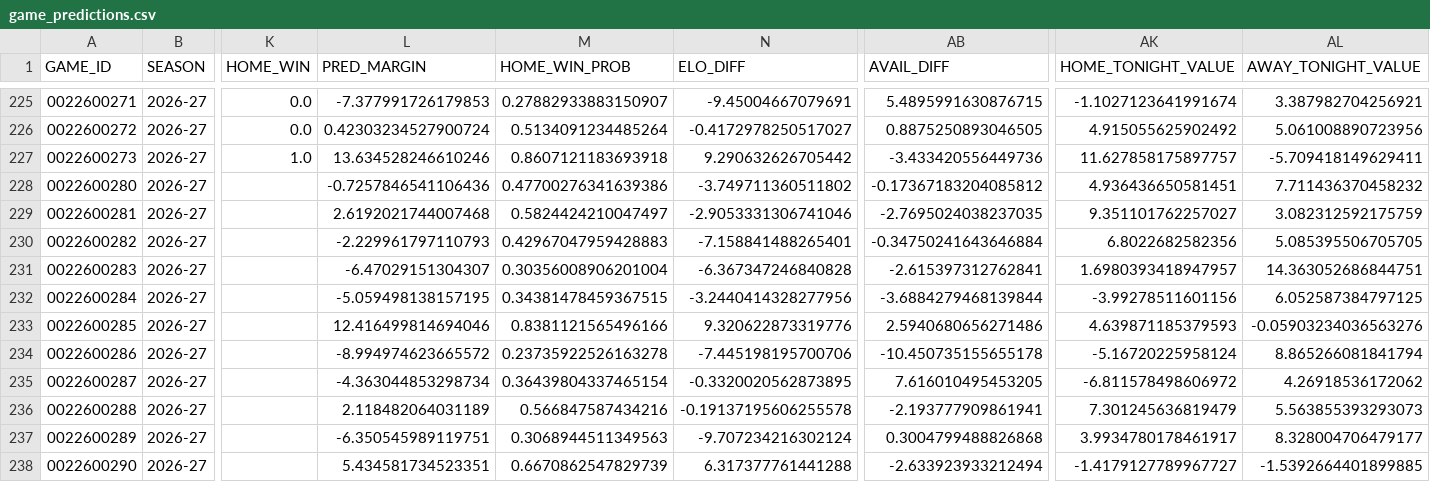
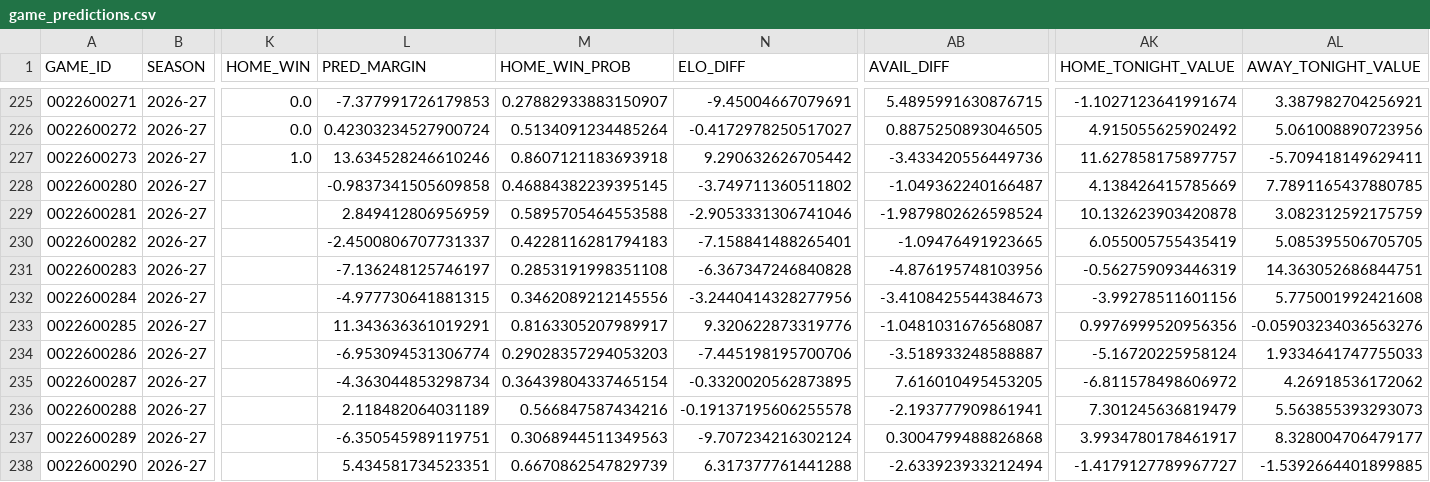
Before and after one commit to tsetan13821/NBAAnalyticsProject, a CSV file: data/processed/game_predictions.csv, drawn as a sheet; only a part is shown, gaps mark what is left out; the diff covers the shown part only; the diff names each change by its address in the sheet, - before the commit and + after, or states it on an @@ line.

```diff
--- a/data/processed/game_predictions.csv
+++ b/data/processed/game_predictions.csv
-L228 (PRED_MARGIN): -0.7257846541106436
+L228 (PRED_MARGIN): -0.9837341505609858
-M228 (HOME_WIN_PROB): 0.47700276341639386
+M228 (HOME_WIN_PROB): 0.46884382239395145
-AB228 (AVAIL_DIFF): -0.17367183204085812
+AB228 (AVAIL_DIFF): -1.049362240166487
-AK228 (HOME_TONIGHT_VALUE): 4.936436650581451
+AK228 (HOME_TONIGHT_VALUE): 4.138426415785669
-AL228 (AWAY_TONIGHT_VALUE): 7.711436370458232
+AL228 (AWAY_TONIGHT_VALUE): 7.7891165437880785
-L229 (PRED_MARGIN): 2.6192021744007468
+L229 (PRED_MARGIN): 2.849412806956959
-M229 (HOME_WIN_PROB): 0.5824424210047497
+M229 (HOME_WIN_PROB): 0.5895705464553588
-AB229 (AVAIL_DIFF): -2.7695024038237035
+AB229 (AVAIL_DIFF): -1.9879802626598524
-AK229 (HOME_TONIGHT_VALUE): 9.351101762257027
+AK229 (HOME_TONIGHT_VALUE): 10.132623903420878
-L230 (PRED_MARGIN): -2.229961797110793
+L230 (PRED_MARGIN): -2.4500806707731337
-M230 (HOME_WIN_PROB): 0.42967047959428883
+M230 (HOME_WIN_PROB): 0.4228116281794183
-AB230 (AVAIL_DIFF): -0.34750241643646884
+AB230 (AVAIL_DIFF): -1.09476491923665
-AK230 (HOME_TONIGHT_VALUE): 6.8022682582356
+AK230 (HOME_TONIGHT_VALUE): 6.055005755435419
-L231 (PRED_MARGIN): -6.47029151304307
+L231 (PRED_MARGIN): -7.136248125746197
-M231 (HOME_WIN_PROB): 0.30356008906201004
+M231 (HOME_WIN_PROB): 0.2853191998351108
-AB231 (AVAIL_DIFF): -2.615397312762841
+AB231 (AVAIL_DIFF): -4.876195748103956
-AK231 (HOME_TONIGHT_VALUE): 1.6980393418947957
+AK231 (HOME_TONIGHT_VALUE): -0.562759093446319
-L232 (PRED_MARGIN): -5.059498138157195
+L232 (PRED_MARGIN): -4.977730641881315
-M232 (HOME_WIN_PROB): 0.34381478459367515
+M232 (HOME_WIN_PROB): 0.3462089212145556
-AB232 (AVAIL_DIFF): -3.6884279468139844
+AB232 (AVAIL_DIFF): -3.4108425544384673
-AL232 (AWAY_TONIGHT_VALUE): 6.052587384797125
+AL232 (AWAY_TONIGHT_VALUE): 5.775001992421608
-L233 (PRED_MARGIN): 12.416499814694046
+L233 (PRED_MARGIN): 11.343636361019291
-M233 (HOME_WIN_PROB): 0.8381121565496166
+M233 (HOME_WIN_PROB): 0.8163305207989917
-AB233 (AVAIL_DIFF): 2.5940680656271486
+AB233 (AVAIL_DIFF): -1.0481031676568087
-AK233 (HOME_TONIGHT_VALUE): 4.639871185379593
+AK233 (HOME_TONIGHT_VALUE): 0.9976999520956356
-L234 (PRED_MARGIN): -8.994974623665572
+L234 (PRED_MARGIN): -6.953094531306774
-M234 (HOME_WIN_PROB): 0.23735922526163278
+M234 (HOME_WIN_PROB): 0.29028357294053203
-AB234 (AVAIL_DIFF): -10.450735155655178
+AB234 (AVAIL_DIFF): -3.518933248588887
-AL234 (AWAY_TONIGHT_VALUE): 8.865266081841794
+AL234 (AWAY_TONIGHT_VALUE): 1.9334641747755033
```
Also changed, not shown: 73 edited cells elsewhere in this file, 2 other files.
